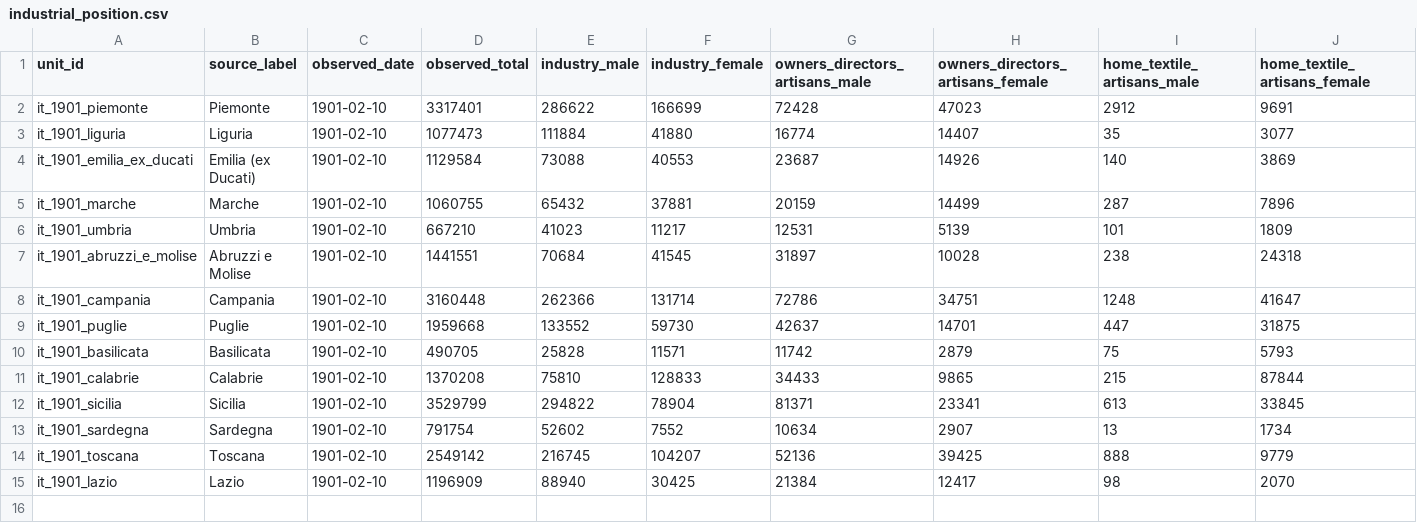
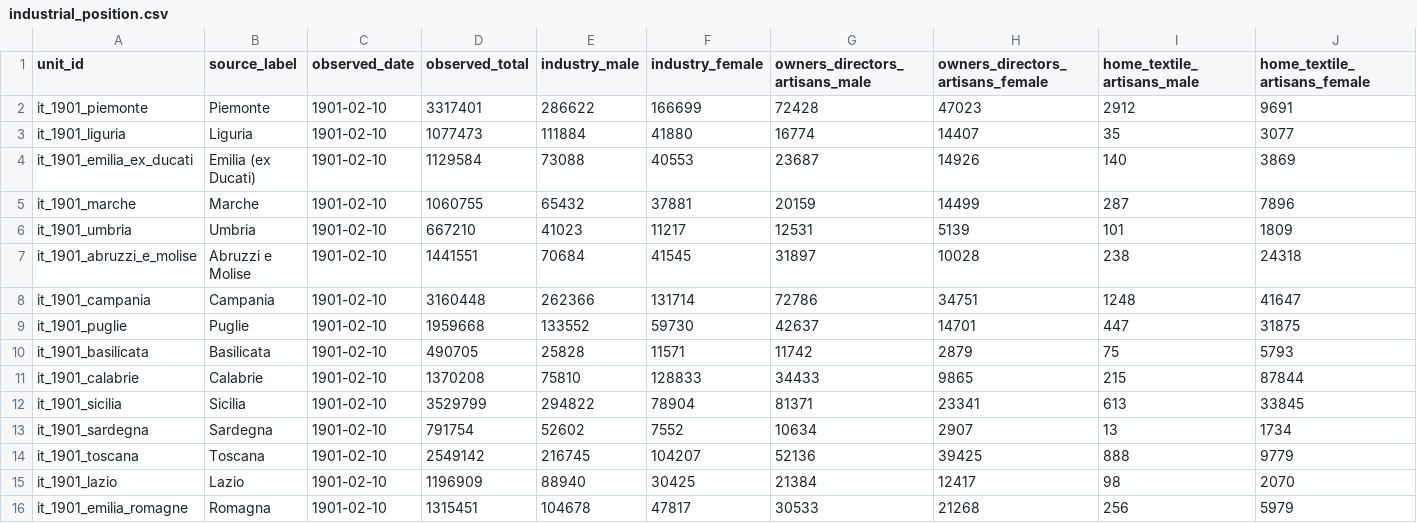
Before and after one commit to ryoumiyahayato/wwo, a CSV file: data/historical_population_1900/collections/italy_census_1901/industrial_position.csv, drawn as a sheet; only a part is shown; rows hold the shown columns only; the diff names each change by its address in the sheet, - before the commit and + after, or states it on an @@ line.

```diff
--- a/data/historical_population_1900/collections/italy_census_1901/industrial_position.csv
+++ b/data/historical_population_1900/collections/italy_census_1901/industrial_position.csv
+row 16: it_1901_emilia_romagne | Romagna | 1901-02-10 | 1315451 | 104678 | 47817 | 30533 | 21268 | 256 | 5979
```
Also changed, not shown: 45 other files.
